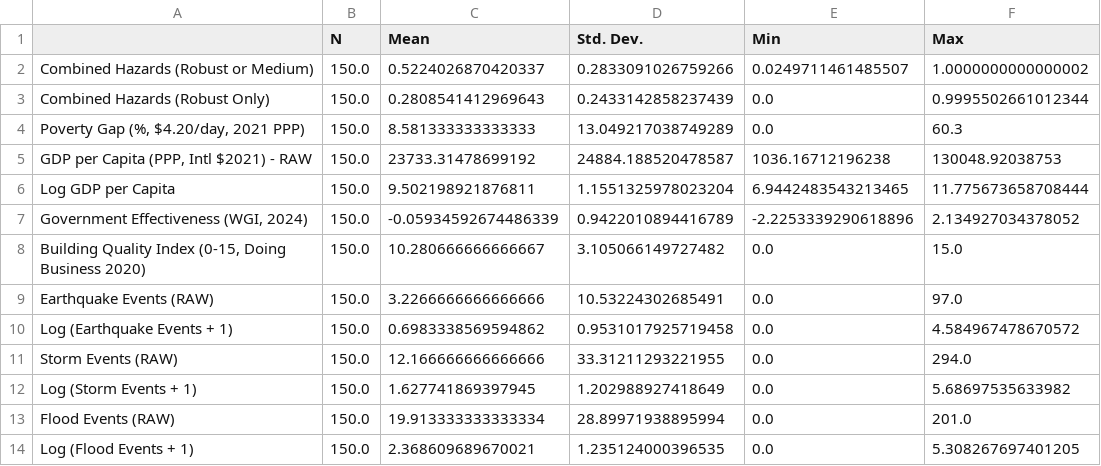
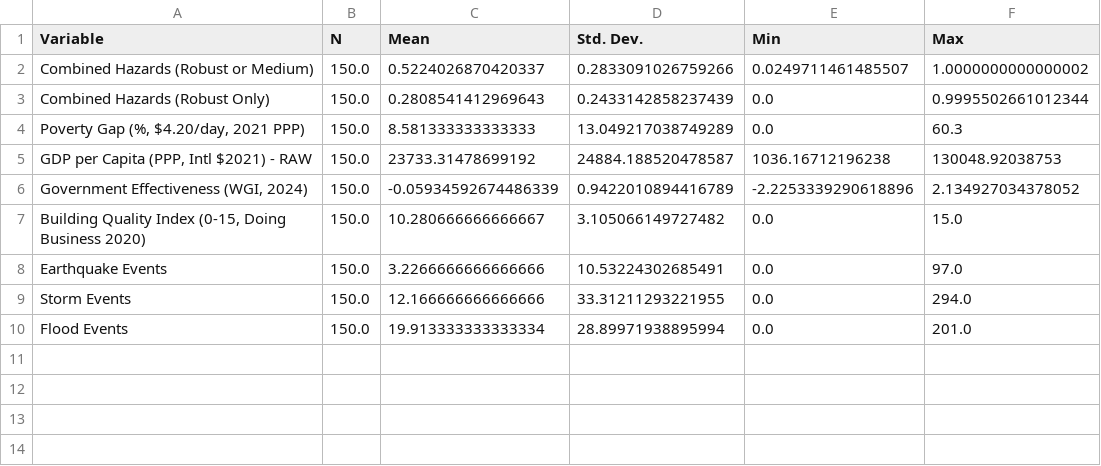
Before and after one commit to surfin89/resilient_housing_global_regression, a CSV file: Results/summary_statistics_categorized.csv, drawn as a sheet.

Commit message:
Update: analysis and data processing results

```diff
--- a/Results/summary_statistics_categorized.csv
+++ b/Results/summary_statistics_categorized.csv
@@ -1,2 +1,2 @@
-,N,Mean,Std. Dev.,Min,Max
+Variable,N,Mean,Std. Dev.,Min,Max
 Combined Hazards (Robust or Medium),150.0,0.5224026870420337,0.2833091026759266,0.0249711461485507,1.0000000000000002
@@ -5,10 +5,6 @@ Combined Hazards (Robust Only),150.0,0.2808541412969643,0.2433142858237439,0.0,0
 "GDP per Capita (PPP, Intl $2021) - RAW",150.0,23733.31478699192,24884.188520478587,1036.16712196238,130048.92038753
-Log GDP per Capita,150.0,9.502198921876811,1.1551325978023204,6.9442483543213465,11.775673658708444
 "Government Effectiveness (WGI, 2024)",150.0,-0.05934592674486339,0.9422010894416789,-2.2253339290618896,2.134927034378052
 "Building Quality Index (0-15, Doing Business 2020)",150.0,10.280666666666667,3.105066149727482,0.0,15.0
-Earthquake Events (RAW),150.0,3.2266666666666666,10.53224302685491,0.0,97.0
-Log (Earthquake Events + 1),150.0,0.6983338569594862,0.9531017925719458,0.0,4.584967478670572
-Storm Events (RAW),150.0,12.166666666666666,33.31211293221955,0.0,294.0
-Log (Storm Events + 1),150.0,1.627741869397945,1.202988927418649,0.0,5.68697535633982
-Flood Events (RAW),150.0,19.913333333333334,28.89971938895994,0.0,201.0
-Log (Flood Events + 1),150.0,2.368609689670021,1.235124000396535,0.0,5.308267697401205
+Earthquake Events ,150.0,3.2266666666666666,10.53224302685491,0.0,97.0
+Storm Events ,150.0,12.166666666666666,33.31211293221955,0.0,294.0
+Flood Events ,150.0,19.913333333333334,28.89971938895994,0.0,201.0
```
Also changed, not shown: 10 other files.
